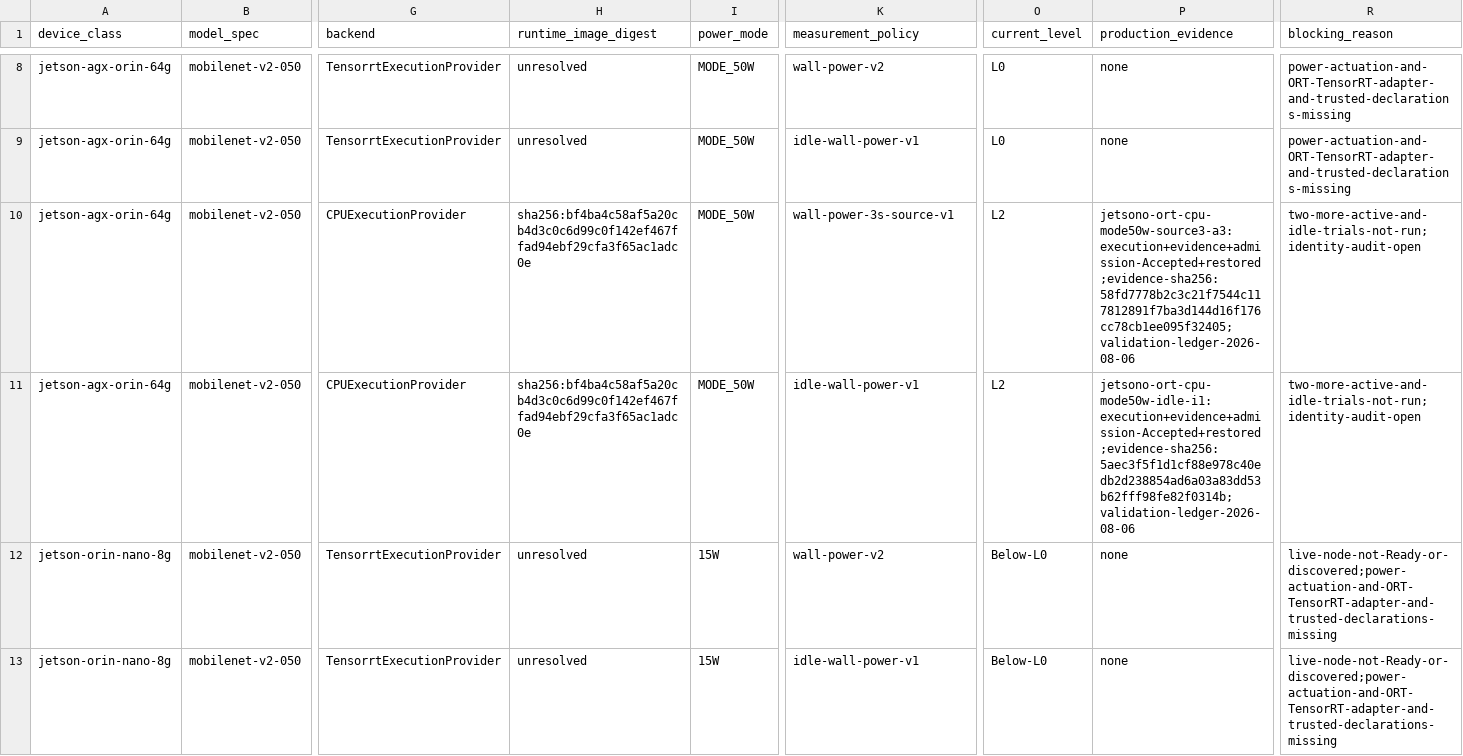
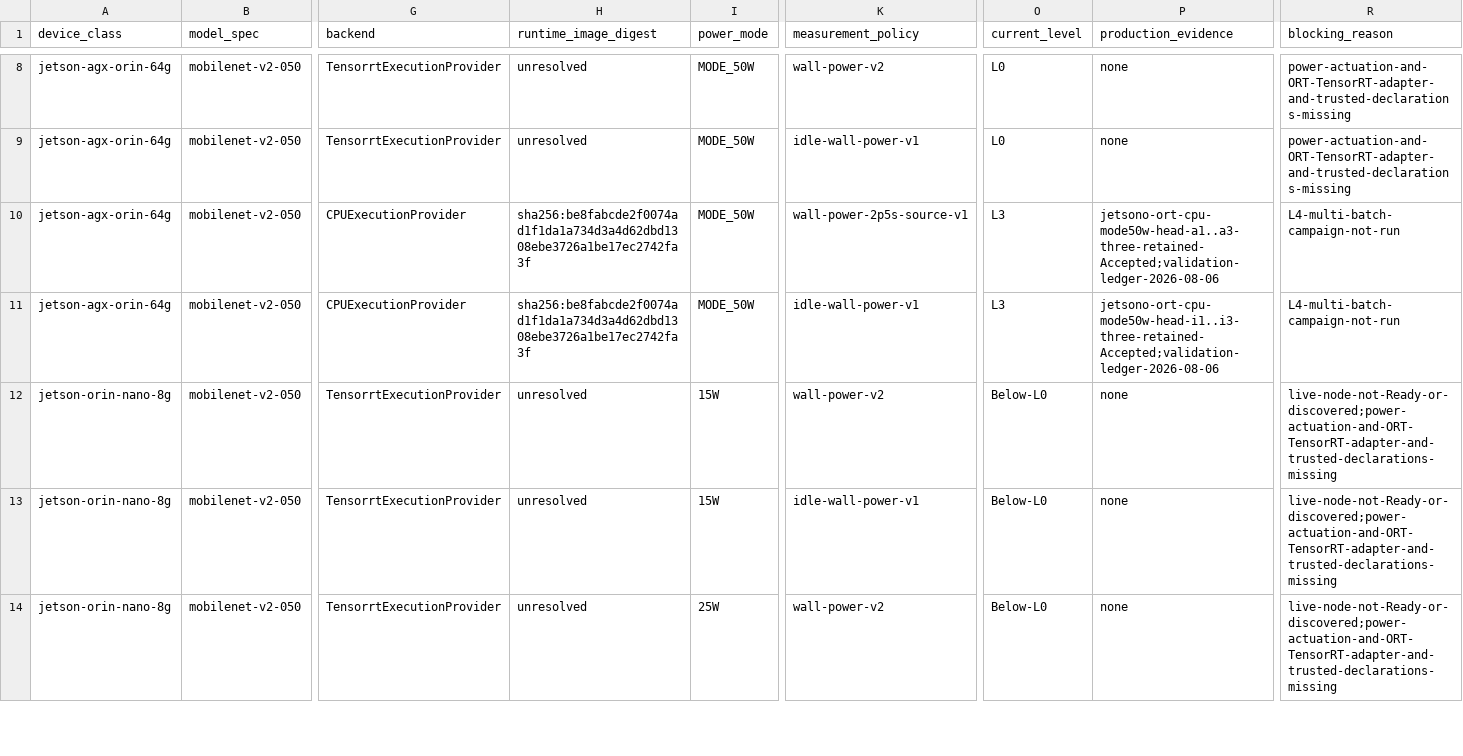
Before and after one commit to lab-paper-code/chill, a CSV file: docs/design/profiling/foundations/runtime-execution/05-support-matrix.csv, drawn as a sheet; only a part is shown, gaps mark what is left out; the shorter side is filled out with more unchanged rows; the diff names each change by its address in the sheet, - before the commit and + after, or states it on an @@ line.

Commit message:
docs: close Orin MODE_50W L3 proof

```diff
--- a/docs/design/profiling/foundations/runtime-execution/05-support-matrix.csv
+++ b/docs/design/profiling/foundations/runtime-execution/05-support-matrix.csv
-H10:H11 (runtime_image_digest): sha256:bf4ba4c58af5a20cb4d3c0c6d99c0f142ef467ffad94ebf29cfa3f65ac1adc0e
+H10:H11 (runtime_image_digest): sha256:be8fabcde2f0074ad1f1da1a734d3a4d62dbd1308ebe3726a1be17ec2742fa3f
-K10 (measurement_policy): wall-power-3s-source-v1
+K10 (measurement_policy): wall-power-2p5s-source-v1
-O10:O11 (current_level): L2
+O10:O11 (current_level): L3
-P10 (production_evidence): jetsono-ort-cpu-mode50w-source3-a3:execution+evidence+admission-Accepted+restored;evidence-sha256:58fd7778b2c3c21f7544c117812891f7ba3d144d16f176cc78cb1ee095f32405;validation-ledger-2026-08-06
+P10 (production_evidence): jetsono-ort-cpu-mode50w-head-a1..a3-three-retained-Accepted;validation-ledger-2026-08-06
-R10:R11 (blocking_reason): two-more-active-and-idle-trials-not-run;identity-audit-open
+R10:R11 (blocking_reason): L4-multi-batch-campaign-not-run
-P11 (production_evidence): jetsono-ort-cpu-mode50w-idle-i1:execution+evidence+admission-Accepted+restored;evidence-sha256:5aec3f5f1d1cf88e978c40edb2d238854ad6a03a83dd53b62fff98fe82f0314b;validation-ledger-2026-08-06
+P11 (production_evidence): jetsono-ort-cpu-mode50w-head-i1..i3-three-retained-Accepted;validation-ledger-2026-08-06
```
Also changed, not shown: 3 other files.
